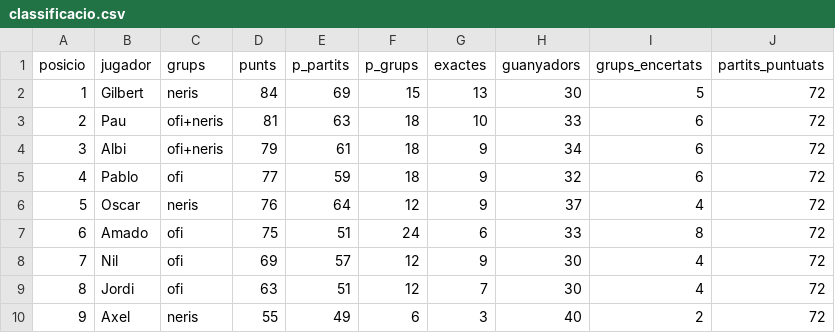
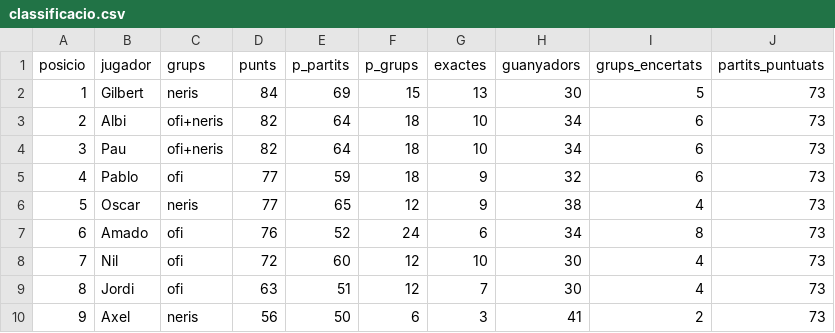
Before and after one commit to Pau-Fontanet/mundial-2026, a CSV file: data/classificacio.csv, drawn as a sheet.

```diff
--- a/data/classificacio.csv
+++ b/data/classificacio.csv
@@ -1,10 +1,10 @@
 posicio,jugador,grups,punts,p_partits,p_grups,exactes,guanyadors,grups_encertats,partits_puntuats
-1,Gilbert,neris,84,69,15,13,30,5,72
-2,Pau,ofi+neris,81,63,18,10,33,6,72
-3,Albi,ofi+neris,79,61,18,9,34,6,72
-4,Pablo,ofi,77,59,18,9,32,6,72
-5,Oscar,neris,76,64,12,9,37,4,72
-6,Amado,ofi,75,51,24,6,33,8,72
-7,Nil,ofi,69,57,12,9,30,4,72
-8,Jordi,ofi,63,51,12,7,30,4,72
-9,Axel,neris,55,49,6,3,40,2,72
+1,Gilbert,neris,84,69,15,13,30,5,73
+2,Albi,ofi+neris,82,64,18,10,34,6,73
+3,Pau,ofi+neris,82,64,18,10,34,6,73
+4,Pablo,ofi,77,59,18,9,32,6,73
+5,Oscar,neris,77,65,12,9,38,4,73
+6,Amado,ofi,76,52,24,6,34,8,73
+7,Nil,ofi,72,60,12,10,30,4,73
+8,Jordi,ofi,63,51,12,7,30,4,73
+9,Axel,neris,56,50,6,3,41,2,73
```
